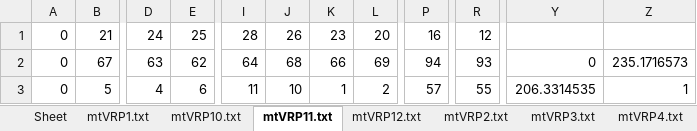
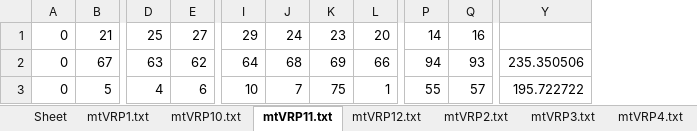
Before and after one commit to calzateu/Heuristics, an Excel workbook: Trabajos/Trabajo_1/Code/mtVRP_Cristian_Alzate_Urrea_Noise.xlsx, sheet mtVRP11.txt, drawn as a sheet; only a part is shown, gaps mark what is left out; values as stored, in another font and other column widths than the file's, no borders; removed rows and columns are numbered as before the commit, all else as after; the diff covers the shown part only; the diff names each change by its address in the sheet, - before the commit and + after, or states it on an @@ line.

```diff
--- a/Trabajos/Trabajo_1/Code/mtVRP_Cristian_Alzate_Urrea_Noise.xlsx (sheet mtVRP11.txt)
+++ b/Trabajos/Trabajo_1/Code/mtVRP_Cristian_Alzate_Urrea_Noise.xlsx (sheet mtVRP11.txt)
+column Q, rows 1-3: 16 | 93 | 57
-column R, rows 1-3: 12 | 93 | 55
-column Y, rows 2-3: 0 | 206.3314535
-column Z, rows 2-3: 235.1716573 | 1
+column Y, rows 2-3: 235.350506 | 195.722722
-D1: 24
+D1: 25
-E1: 25
+E1: 27
-I1: 28
+I1: 29
-J1: 26
+J1: 24
-P1: 16
+P1: 14
-K2: 66
+K2: 69
-L2: 69
+L2: 66
-I3: 11
+I3: 10
-J3: 10
+J3: 7
-K3: 1
+K3: 75
-L3: 2
+L3: 1
-P3: 57
+P3: 55
```
Also changed, not shown: 1 added row, 1 removed row and 26 edited cells elsewhere in this sheet, sheet mtVRP10.txt, sheet mtVRP7.txt, sheet mtVRP5.txt, sheet mtVRP2.txt, sheet mtVRP3.txt, sheet mtVRP12.txt, 5 more sheets, Trabajos/Trabajo_1/Code/mtVRP_Cristian_Alzate_Urrea_GRASP.xlsx, Trabajos/Trabajo_1/Code/mtVRP_Cristian_Alzate_Urrea_constructivo.xlsx, 6 other files.
